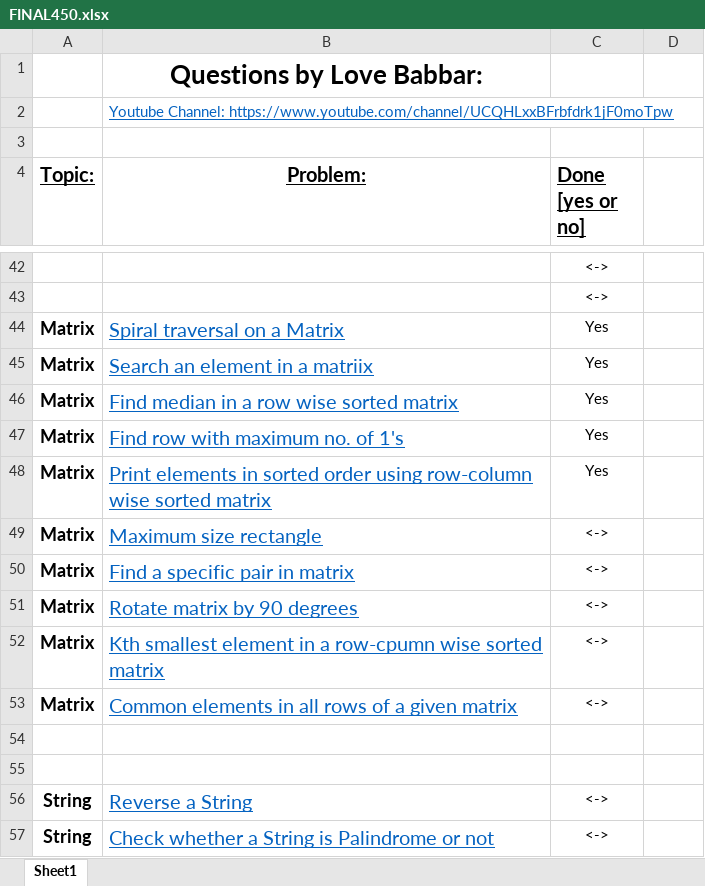
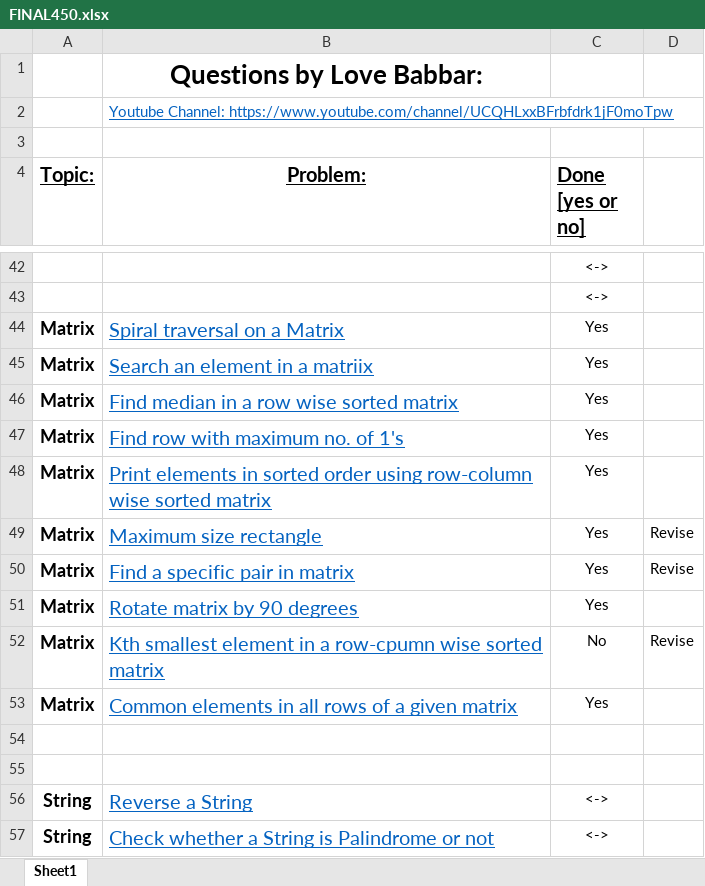
Before and after one commit to naman-indranil/One-Piece, an Excel workbook: FINAL450.xlsx, sheet Sheet1, drawn as a sheet; only a part is shown, gaps mark what is left out; values as stored, in another font and other column widths than the file's, no borders; the diff names each change by its address in the sheet, - before the commit and + after, or states it on an @@ line.

```diff
--- a/FINAL450.xlsx (sheet Sheet1)
+++ b/FINAL450.xlsx (sheet Sheet1)
-C49:C51 (Done [yes or no]): <->
+C49:C51 (Done [yes or no]): Yes
-D49:D50: (empty)
+D49:D50: Revise
-C52 (Done [yes or no]): <->
+C52 (Done [yes or no]): No
-D52: (empty)
+D52: Revise
-C53 (Done [yes or no]): <->
+C53 (Done [yes or no]): Yes
```
Also changed, not shown: 5 other files.
